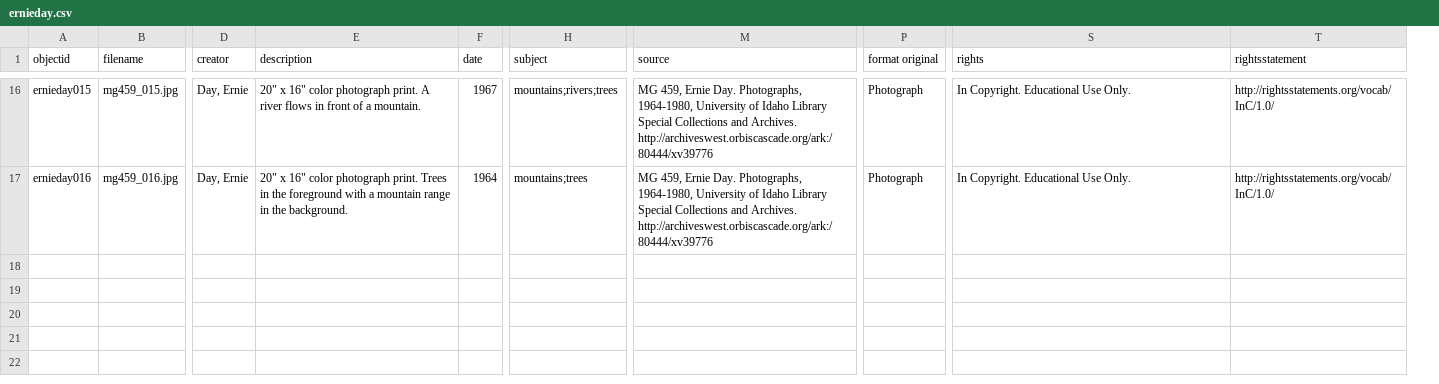
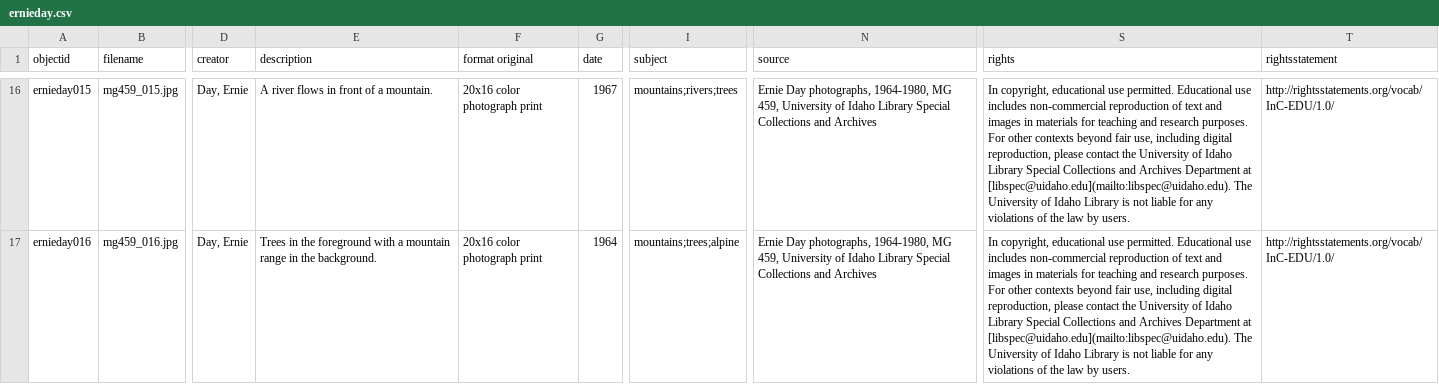
Before and after one commit to uidaholib/collectionbuilder-csv-template, a CSV file: _data/ernieday.csv, drawn as a sheet; only a part is shown, gaps mark what is left out; removed rows and columns are numbered as before the commit, all else as after; the diff covers the shown part only; the diff names each change by its address in the sheet, - before the commit and + after, or states it on an @@ line.

Commit message:
updated metadata

```diff
--- a/_data/ernieday.csv
+++ b/_data/ernieday.csv
+column F (format original), rows 16-17: 20x16 color photograph print | 20x16 color photograph print
-column P (format original), rows 16-17: Photograph | Photograph
-E16 (description): 20" x 16" color photograph print. A river…
+E16 (description): A river…
-N16:N17 (source): MG 459, Ernie Day. Photographs, 1964-1980, University of Idaho Library Special Collections and Archives. http://archiveswest.orbiscascade.org/ark:/80444/xv39776
+N16:N17 (source): Ernie Day photographs, 1964-1980, MG 459, University of Idaho Library Special Collections and Archives
-S16:S17 (rights): In Copyright. Educational Use Only.
+S16:S17 (rights): In copyright, educational use permitted. Educational use includes non-commercial reproduction of text and images in materials for teaching and research purposes. For other contexts beyond fair use, including digital reproduction, please contact the University of Idaho Library Special Collections and Archives Department at [libspec@uidaho.edu](mailto:libspec@uidaho.edu). The University of Idaho Library is not liable for any violations of the law by users.
-T16:T17 (rightsstatement): http://rightsstatements.org/vocab/InC/1.0/
+T16:T17 (rightsstatement): http://rightsstatements.org/vocab/InC-EDU/1.0/
-E17 (description): 20" x 16" color photograph print. Trees in…
+E17 (description): Trees in…
-I17 (subject): mountains;trees
+I17 (subject): mountains;trees;alpine
```
Also changed, not shown: 69 edited cells elsewhere in this file.
